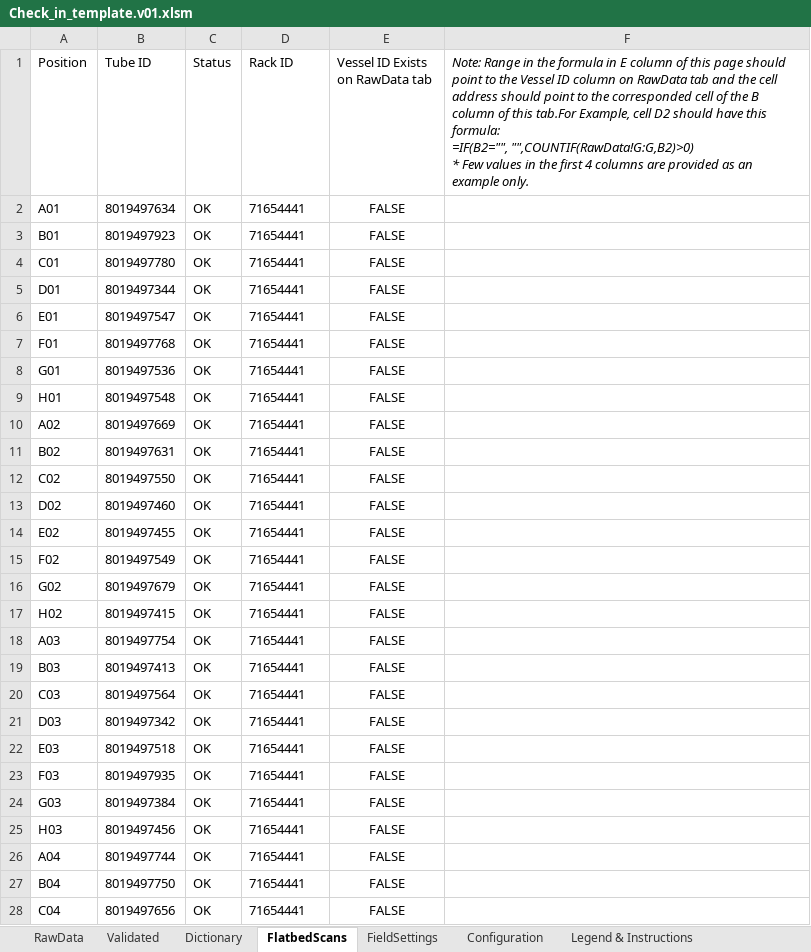
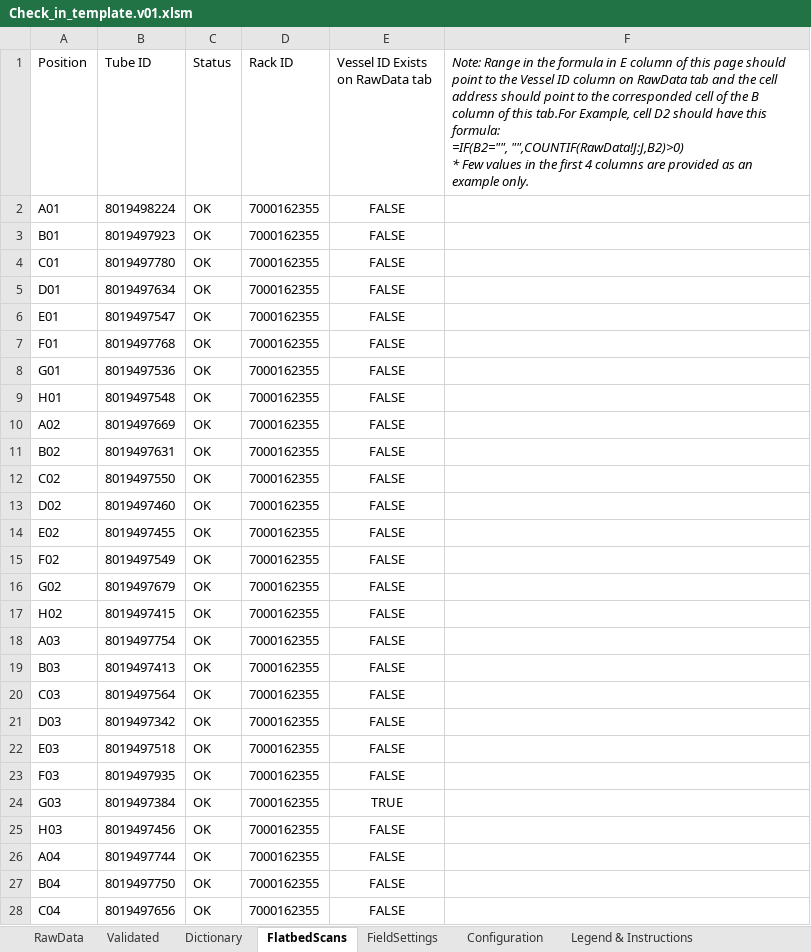
Before and after one commit to stasrira/Mount_Sinai_Mater_Import_Template, an Excel workbook: Check_in_template.v01.xlsm, sheet FlatbedScans, drawn as a sheet; only a part is shown; values as stored, in another font and other column widths than the file's, no borders; charts and pictures and conditional formats not drawn; ↵ is a line break in a cell; the diff covers the shown part only; the diff names each change by its address in the sheet, - before the commit and + after, or states it on an @@ line.

Commit message:
Process of reading scan results was optimized. All known issues were resolved.

```diff
--- a/Check_in_template.v01.xlsm (sheet FlatbedScans)
+++ b/Check_in_template.v01.xlsm (sheet FlatbedScans)
-F1: …formula: ↵ =IF(B2="", "",COUNTIF(RawData!G:G,B2)>0) ↵ * Few…
+F1: …formula: ↵ =IF(B2="", "",COUNTIF(RawData!J:J,B2)>0) ↵ * Few…
-B2 (Tube ID): 8019497634
+B2 (Tube ID): 8019498224
-D2:D28 (Rack ID): 71654441
+D2:D28 (Rack ID): 7000162355
-B5 (Tube ID): 8019497344
+B5 (Tube ID): 8019497634
-E24 (Vessel ID Exists on RawData tab): FALSE
+E24 (Vessel ID Exists on RawData tab): TRUE
```
Also changed, not shown: 73 edited cells elsewhere in this sheet, sheet RawData, sheet Validated, sheet Dictionary, sheet FieldSettings, formulas that keep their value, charts or pictures, 1 other file.
